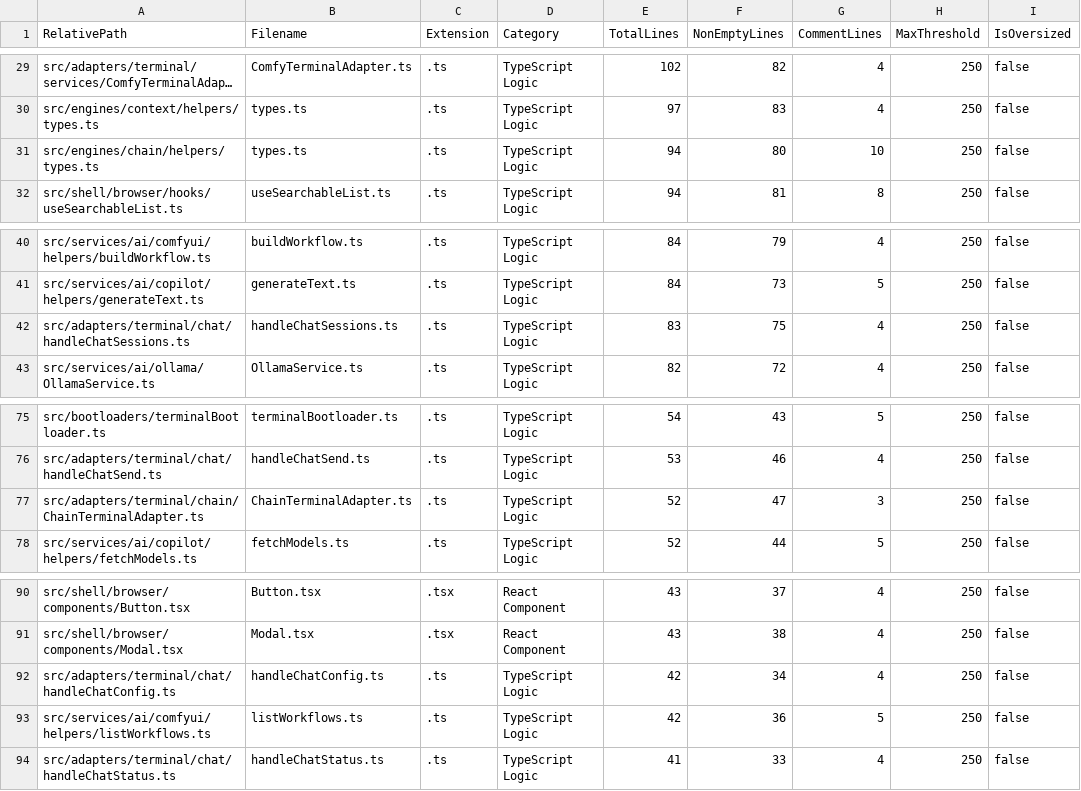
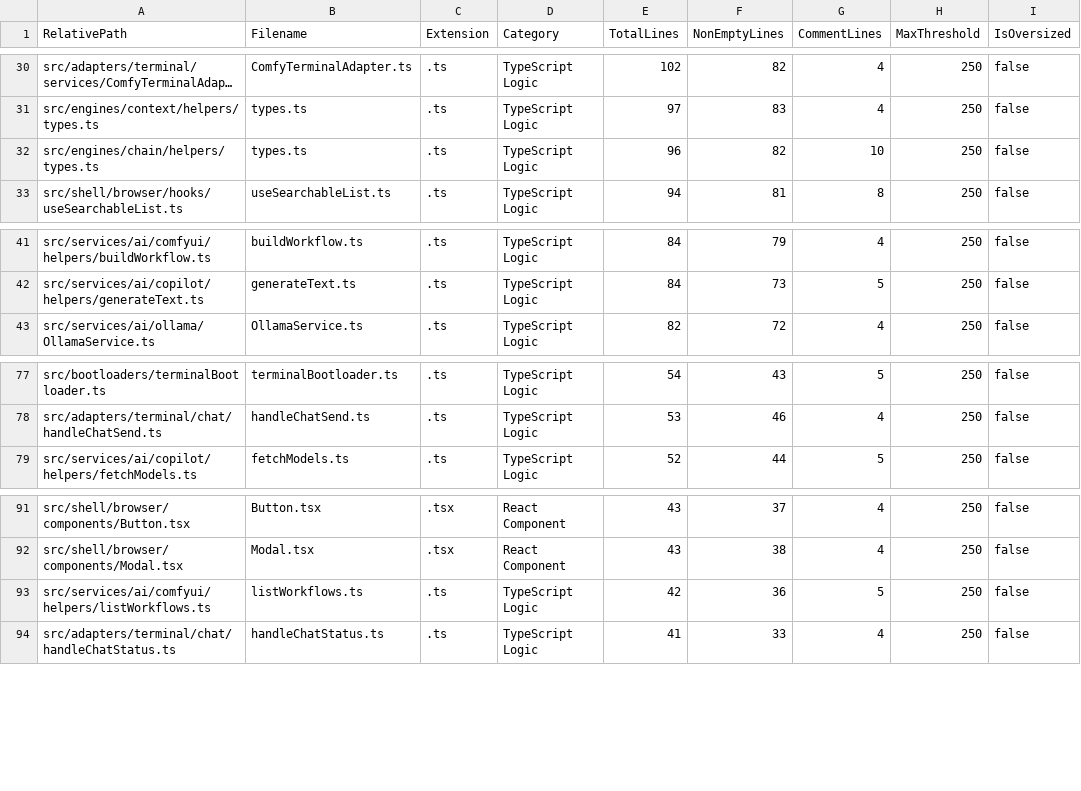
Before and after one commit to mattdaruma/JSAIOS, a CSV file: reports/src_line_counts.csv, drawn as a sheet; only a part is shown, gaps mark what is left out; long unchanged cells end in …; the diff covers the shown part only.

Commit message:
feat(chat,chain): enforce strict chat session mode exclusivity, standalone real chain execution, and per-step options

```diff
--- a/reports/src_line_counts.csv
+++ b/reports/src_line_counts.csv
@@ -30,3 +31,3 @@ RelativePath,Filename,Extension,Category,TotalLines,NonEmptyLines,CommentLines,M
 "src/engines/context/helpers/types.ts","types.ts",".ts","TypeScript Logic",97,83,4,250,false
-"src/engines/chain/helpers/types.ts","types.ts",".ts","TypeScript Logic",94,80,10,250,false
+"src/engines/chain/helpers/types.ts","types.ts",".ts","TypeScript Logic",96,82,10,250,false
 "src/shell/browser/hooks/useSearchableList.ts","useSearchableList.ts",".ts","TypeScript Logic",94,81,8,250,false
@@ -41,3 +42,2 @@ RelativePath,Filename,Extension,Category,TotalLines,NonEmptyLines,CommentLines,M
 "src/services/ai/copilot/helpers/generateText.ts","generateText.ts",".ts","TypeScript Logic",84,73,5,250,false
-"src/adapters/terminal/chat/handleChatSessions.ts","handleChatSessions.ts",".ts","TypeScript Logic",83,75,4,250,false
 "src/services/ai/ollama/OllamaService.ts","OllamaService.ts",".ts","TypeScript Logic",82,72,4,250,false
@@ -76,3 +78,2 @@ RelativePath,Filename,Extension,Category,TotalLines,NonEmptyLines,CommentLines,M
 "src/adapters/terminal/chat/handleChatSend.ts","handleChatSend.ts",".ts","TypeScript Logic",53,46,4,250,false
-"src/adapters/terminal/chain/ChainTerminalAdapter.ts","ChainTerminalAdapter.ts",".ts","TypeScript Logic",52,47,3,250,false
 "src/services/ai/copilot/helpers/fetchModels.ts","fetchModels.ts",".ts","TypeScript Logic",52,44,5,250,false
@@ -91,3 +92,2 @@ RelativePath,Filename,Extension,Category,TotalLines,NonEmptyLines,CommentLines,M
 "src/shell/browser/components/Modal.tsx","Modal.tsx",".tsx","React Component",43,38,4,250,false
-"src/adapters/terminal/chat/handleChatConfig.ts","handleChatConfig.ts",".ts","TypeScript Logic",42,34,4,250,false
 "src/services/ai/comfyui/helpers/listWorkflows.ts","listWorkflows.ts",".ts","TypeScript Logic",42,36,5,250,false
```
Also changed, not shown: 6 added rows, 3 removed rows and 2 edited cells elsewhere in this file, 13 other files.
